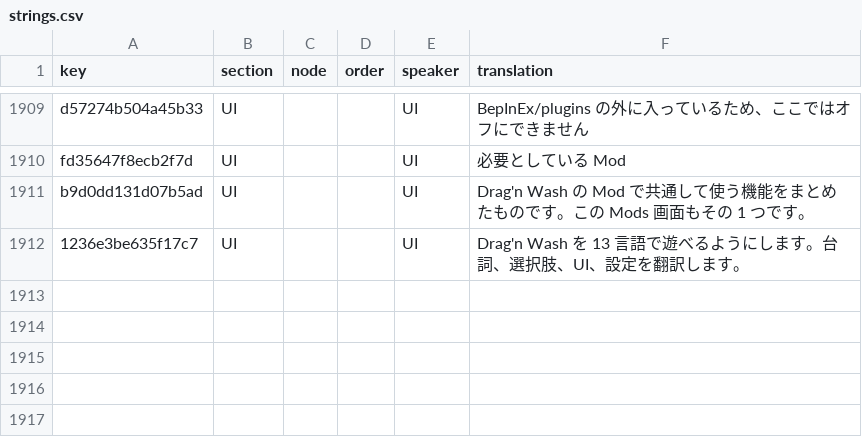
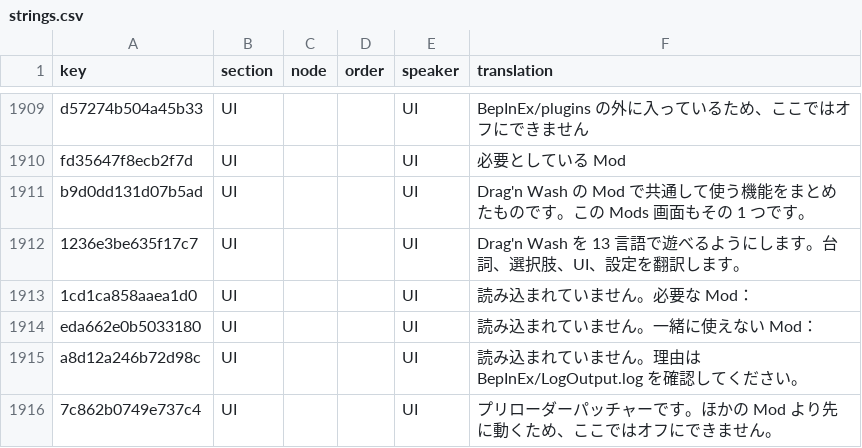
Before and after one commit to 223n/dragnwash-localization, a CSV file: Translations/ja/strings.csv, drawn as a sheet; only a part is shown, gaps mark what is left out; the diff names each change by its address in the sheet, - before the commit and + after, or states it on an @@ line.

Commit message:
Translate the Mods screen's notes for plugins that did not load
Rows for 'Not loaded. It needs', 'cannot run together with', the
LogOutput.log pointer, and the note on preloader patchers, in every pack.

```diff
--- a/Translations/ja/strings.csv
+++ b/Translations/ja/strings.csv
+row 1913: 1cd1ca858aaea1d0 | UI |  |  | UI | 読み込まれていません。必要な Mod：
+row 1914: eda662e0b5033180 | UI |  |  | UI | 読み込まれていません。一緒に使えない Mod：
+row 1915: a8d12a246b72d98c | UI |  |  | UI | 読み込まれていません。理由は BepInEx/LogOutput.log を確認してください。
+row 1916: 7c862b0749e737c4 | UI |  |  | UI | プリローダーパッチャーです。ほかの Mod より先に動くため、ここではオフにできません。
```
Also changed, not shown: Translations/fr/strings.csv, Translations/he/strings.csv, 10 other files.
